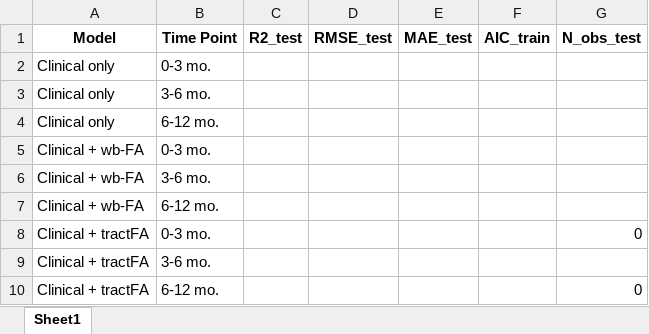
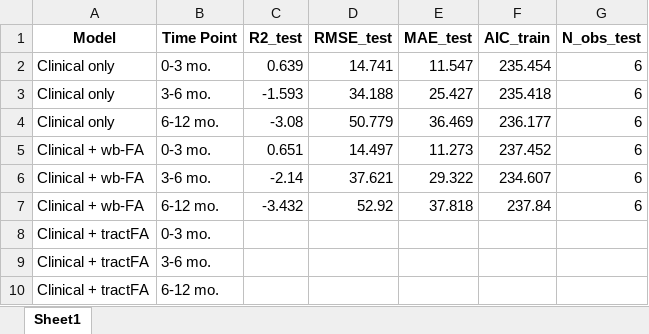
Before and after one commit to philipshih/FA-tract-analysis, an Excel workbook: results/figures/Total_model_summary.xlsx, sheet Sheet1, drawn as a sheet; values as stored, in another font and other column widths than the file's, no borders; removed rows and columns are numbered as before the commit, all else as after; the diff names each change by its address in the sheet, - before the commit and + after, or states it on an @@ line.

```diff
--- a/results/figures/Total_model_summary.xlsx (sheet Sheet1)
+++ b/results/figures/Total_model_summary.xlsx (sheet Sheet1)
-row 2: Clinical only | 0-3 mo.
-row 3: Clinical only | 3-6 mo.
-row 4: Clinical only | 6-12 mo.
-row 5: Clinical + wb-FA | 0-3 mo.
-row 6: Clinical + wb-FA | 3-6 mo.
-row 7: Clinical + wb-FA | 6-12 mo.
+row 2: Clinical only | 0-3 mo. | 0.639 | 14.741 | 11.547 | 235.454 | 6
+row 3: Clinical only | 3-6 mo. | -1.593 | 34.188 | 25.427 | 235.418 | 6
+row 4: Clinical only | 6-12 mo. | -3.08 | 50.779 | 36.469 | 236.177 | 6
+row 5: Clinical + wb-FA | 0-3 mo. | 0.651 | 14.497 | 11.273 | 237.452 | 6
+row 6: Clinical + wb-FA | 3-6 mo. | -2.14 | 37.621 | 29.322 | 234.607 | 6
+row 7: Clinical + wb-FA | 6-12 mo. | -3.432 | 52.92 | 37.818 | 237.84 | 6
-G8 (N_obs_test): 0
+G8 (N_obs_test): (empty)
-G10 (N_obs_test): 0
+G10 (N_obs_test): (empty)
```
Also changed, not shown: results/figures/Axial_model_summary.xlsx, results/figures/Brady_model_summary.xlsx, 23 other files.
